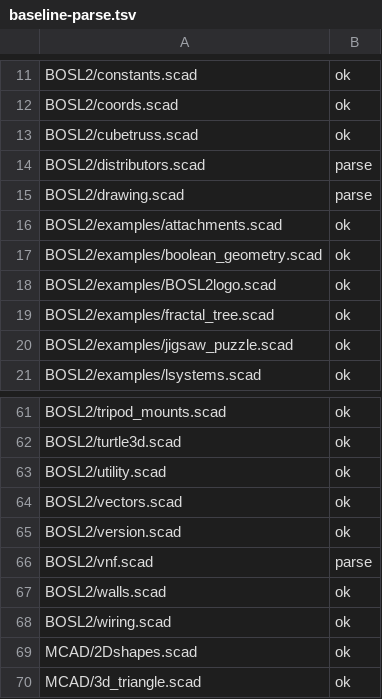
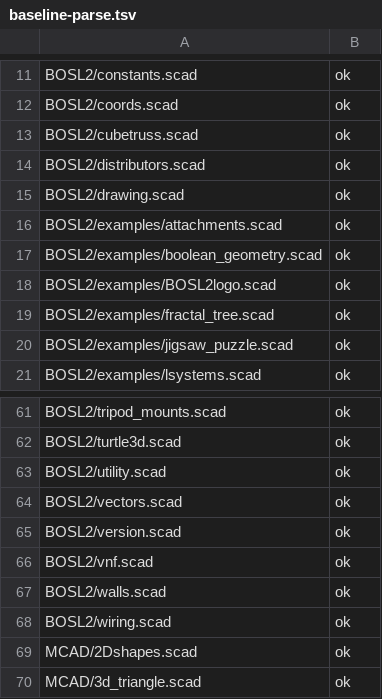
Before and after one commit to widget-/BrepSCAD, a TSV file: corpus/baseline-parse.tsv, drawn as a sheet; only a part is shown, gaps mark what is left out; the diff covers the shown part only.

Commit message:
feat: add first-class function literals
Add FUNCTION_LITERAL and INVOKE_EXPR to the CST and parser. Function literals use the existing parameter grammar, can be nested, and can be called through expressions such as f(2)(3).

Add Value::Function with captured variables and user function declarations. Function values support positional, named, and default arguments; can be passed, returned, and stored in lists; can recurse; and are recognized by is_function. str() returns the literal source.

Parse coverage over BOSL2 + MCAD is now 109/109. Full evaluation improves from 73 to 85 successful files. Refresh both baselines.

```diff
--- a/corpus/baseline-parse.tsv
+++ b/corpus/baseline-parse.tsv
@@ -13,4 +13,4 @@ BOSL2/coords.scad	ok
 BOSL2/cubetruss.scad	ok
-BOSL2/distributors.scad	parse
-BOSL2/drawing.scad	parse
+BOSL2/distributors.scad	ok
+BOSL2/drawing.scad	ok
 BOSL2/examples/attachments.scad	ok
@@ -65,3 +65,3 @@ BOSL2/vectors.scad	ok
 BOSL2/version.scad	ok
-BOSL2/vnf.scad	parse
+BOSL2/vnf.scad	ok
 BOSL2/walls.scad	ok
```
Also changed, not shown: 11 edited cells elsewhere in this file, corpus/baseline-evaluate.tsv, 9 other files.
